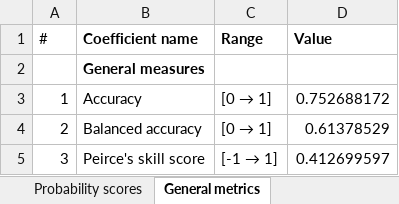
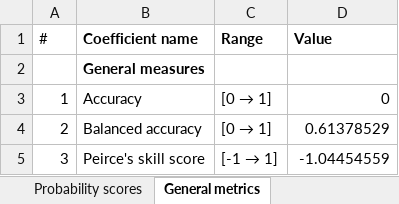
Before and after one commit to janwillemnijenhuis/Classify, an Excel workbook: Old Swopit commands/Classify Metrics.xlsx, sheet General metrics, drawn as a sheet; values as stored, in another font and other column widths than the file's, no borders; the diff names each change by its address in the sheet, - before the commit and + after, or states it on an @@ line.

```diff
--- a/Old Swopit commands/Classify Metrics.xlsx (sheet General metrics)
+++ b/Old Swopit commands/Classify Metrics.xlsx (sheet General metrics)
-D3 (Value): 0.752688172
+D3 (Value): 0
-D5 (Value): 0.412699597
+D5 (Value): -1.04454559
```
Also changed, not shown: sheet Probability scores, sheet Class specific metrics, 3 other files.
